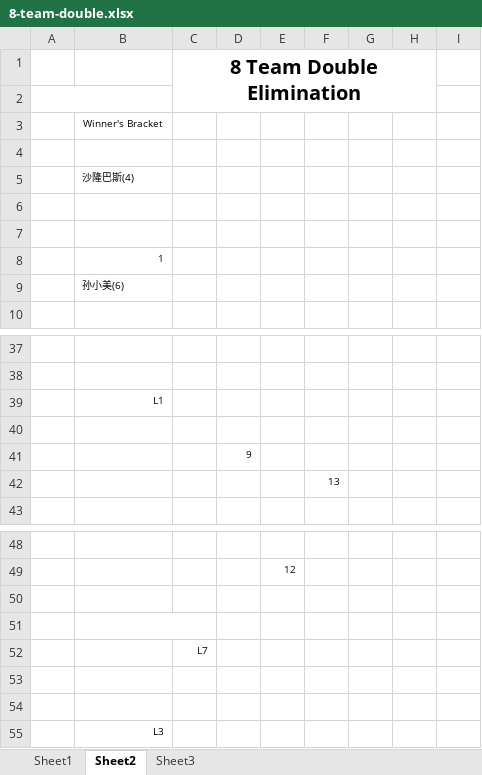
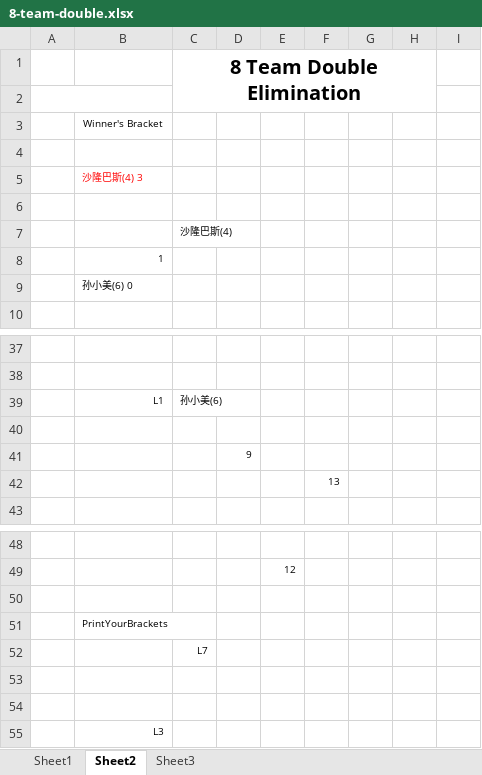
Before and after one commit to Owen5u/2018_world_cup_draw, an Excel workbook: 8-team-double.xlsx, sheet Sheet2, drawn as a sheet; only a part is shown, gaps mark what is left out; values as stored, in another font and other column widths than the file's, no borders; the diff names each change by its address in the sheet, - before the commit and + after, or states it on an @@ line.

Commit message:
Update 8-team-double.xlsx

```diff
--- a/8-team-double.xlsx (sheet Sheet2)
+++ b/8-team-double.xlsx (sheet Sheet2)
-B5: 沙隆巴斯(4)
+B5: 沙隆巴斯(4) 3
-B5 text colour: black
+B5 text colour: #FF0000
-C7: (empty)
+C7: 沙隆巴斯(4)
-B9: 孙小美(6)
+B9: 孙小美(6) 0
-C39: (empty)
+C39: 孙小美(6)
-B51 text colour: #FFFFFF
+B51 text colour: black
```
Also changed, not shown: sheet Sheet3.
